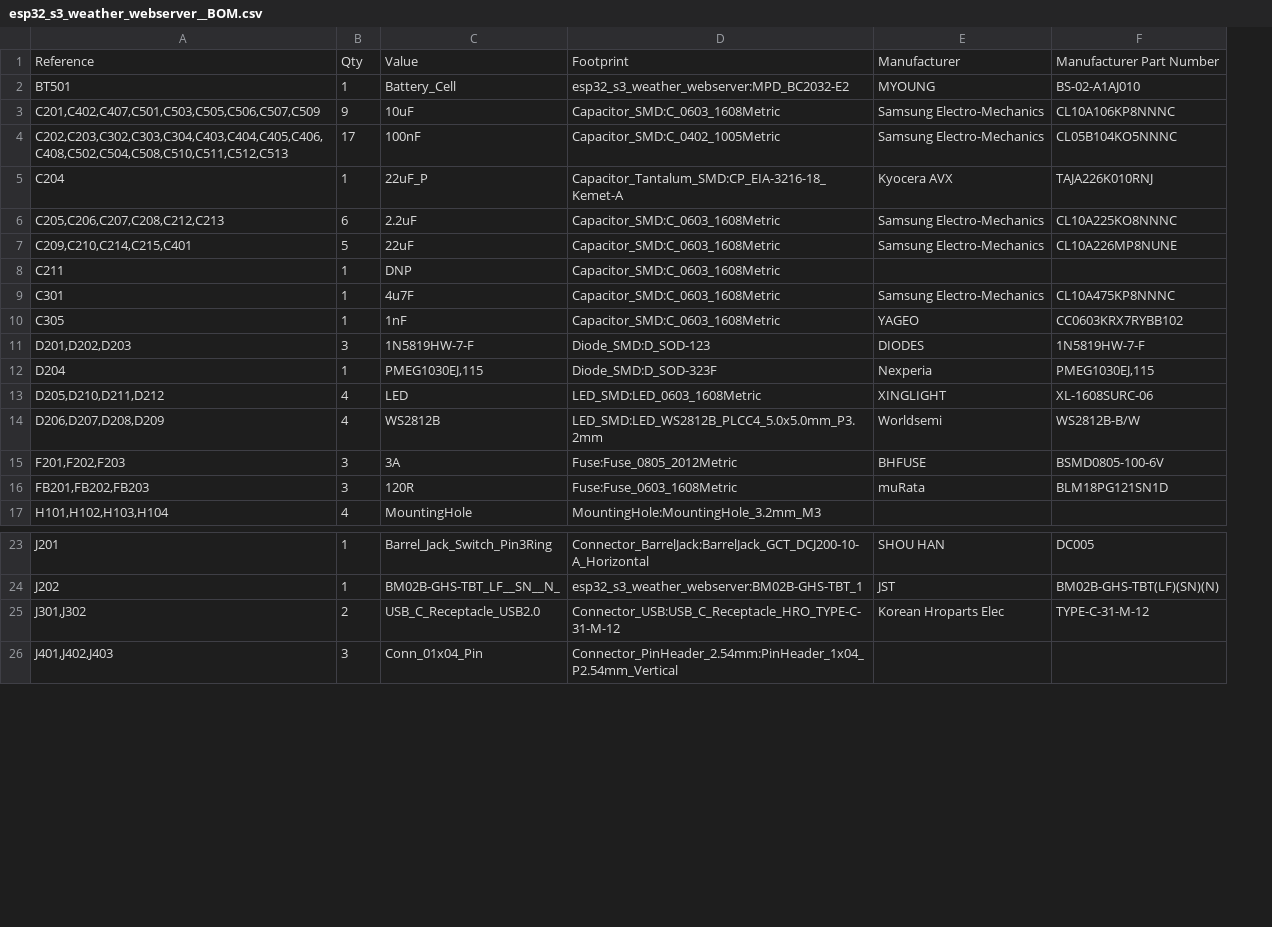
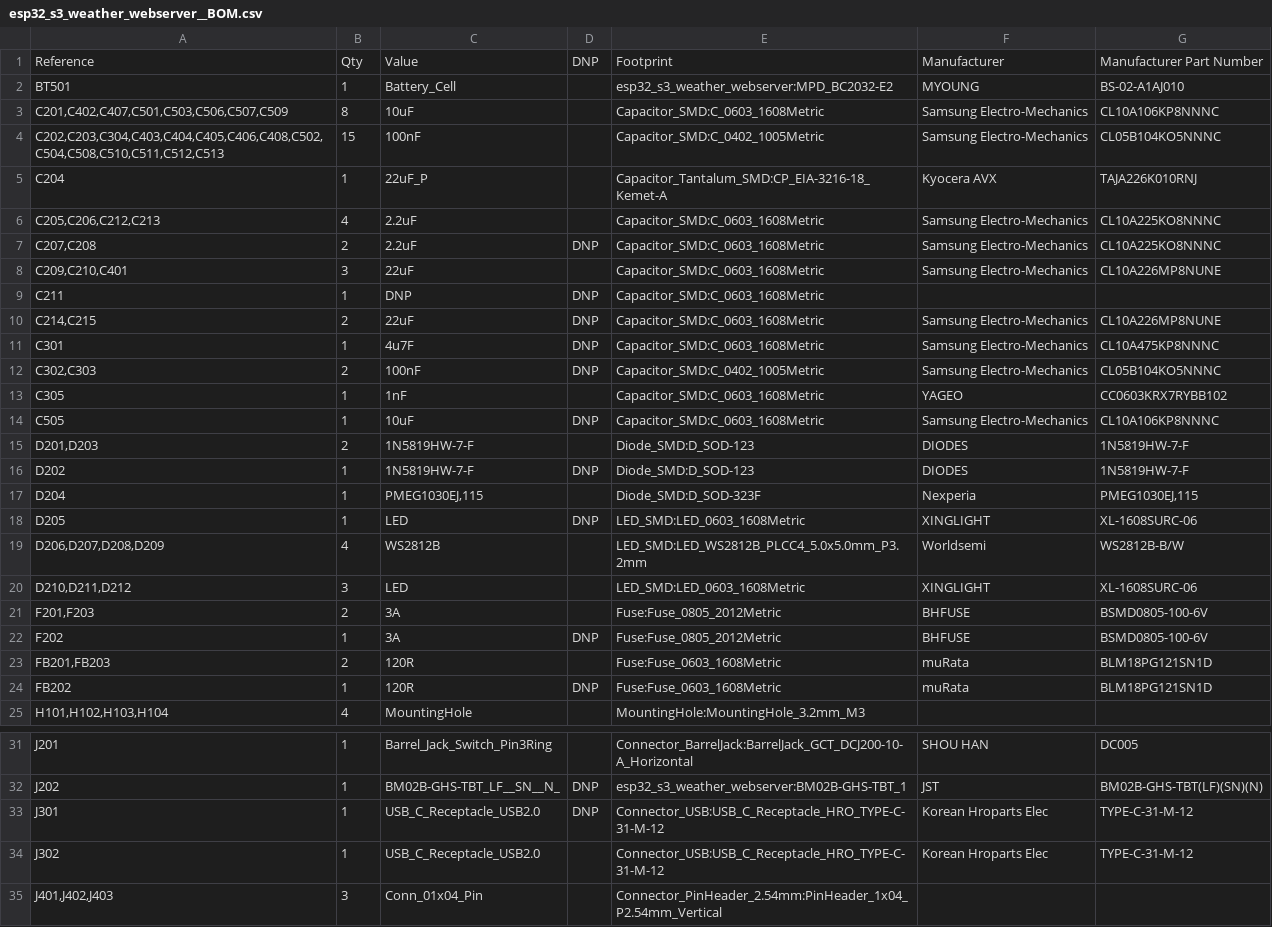
Before and after one commit to denisgav/esp32_s3_weather_webserver, a CSV file: KiCad/esp32_s3_weather_webserver__BOM.csv, drawn as a sheet; only a part is shown, gaps mark what is left out; addresses are those after the commit; the diff covers the shown part only; the diff names each change by its address in the sheet, - before the commit and + after, or states it on an @@ line.

```diff
--- a/KiCad/esp32_s3_weather_webserver__BOM.csv
+++ b/KiCad/esp32_s3_weather_webserver__BOM.csv
+column D, row 1: DNP; row 9: DNP; row 11: DNP; row 18: DNP; rows 32-33: DNP | DNP
-A3: C201,C402,C407,C501,C503,C505,C506,C507,C509
+A3: C201,C402,C407,C501,C503,C506,C507,C509
-B3: 9
+B3: 8
-A4: C202,C203,C302,C303,C304,C403,C404,C405,C406,C408,C502,C504,C508,C510,C511,C512,C513
+A4: C202,C203,C304,C403,C404,C405,C406,C408,C502,C504,C508,C510,C511,C512,C513
-B4: 17
+B4: 15
-A6: C205,C206,C207,C208,C212,C213
+A6: C205,C206,C212,C213
-B6: 6
+B6: 4
+row 7: C207,C208 | 2 | 2.2uF | DNP | Capacitor_SMD:C_0603_1608Metric | Samsung Electro-Mechanics | CL10A225KO8NNNC
-A8: C209,C210,C214,C215,C401
+A8: C209,C210,C401
-B8: 5
+B8: 3
+row 10: C214,C215 | 2 | 22uF | DNP | Capacitor_SMD:C_0603_1608Metric | Samsung Electro-Mechanics | CL10A226MP8NUNE
+row 12: C302,C303 | 2 | 100nF | DNP | Capacitor_SMD:C_0402_1005Metric | Samsung Electro-Mechanics | CL05B104KO5NNNC
+row 14: C505 | 1 | 10uF | DNP | Capacitor_SMD:C_0603_1608Metric | Samsung Electro-Mechanics | CL10A106KP8NNNC
-A15: D201,D202,D203
+A15: D201,D203
-B15: 3
+B15: 2
+row 16: D202 | 1 | 1N5819HW-7-F | DNP | Diode_SMD:D_SOD-123 | DIODES | 1N5819HW-7-F
-A18: D205,D210,D211,D212
+A18: D205
-B18: 4
+B18: 1
+row 20: D210,D211,D212 | 3 | LED |  | LED_SMD:LED_0603_1608Metric | XINGLIGHT | XL-1608SURC-06
-A21: F201,F202,F203
+A21: F201,F203
-B21: 3
+B21: 2
+row 22: F202 | 1 | 3A | DNP | Fuse:Fuse_0805_2012Metric | BHFUSE | BSMD0805-100-6V
-A23: FB201,FB202,FB203
+A23: FB201,FB203
-B23: 3
+B23: 2
+row 24: FB202 | 1 | 120R | DNP | Fuse:Fuse_0603_1608Metric | muRata | BLM18PG121SN1D
-A33: J301,J302
+A33: J301
-B33: 2
+B33: 1
+row 34: J302 | 1 | USB_C_Receptacle_USB2.0 |  | Connector_USB:USB_C_Receptacle_HRO_TYPE-C-31-M-12 | Korean Hroparts Elec | TYPE-C-31-M-12
```
Also changed, not shown: 4 added rows and 8 edited cells elsewhere in this file, KiCad/production/bom.csv, KiCad/production/positions.csv, 11 other files.
